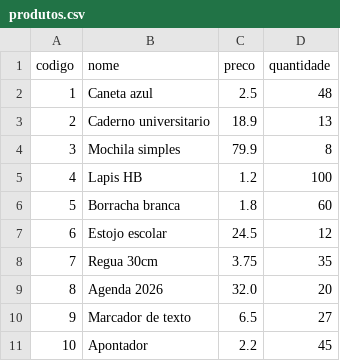
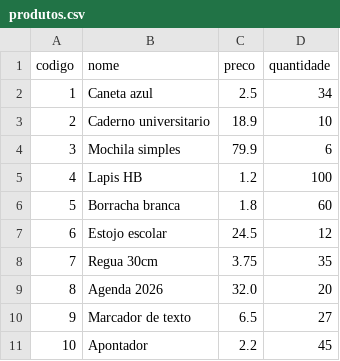
Before and after one commit to nickeduardos/estoque-estrutura-dados, a CSV file: data/produtos.csv, drawn as a sheet.

```diff
--- a/data/produtos.csv
+++ b/data/produtos.csv
@@ -1,5 +1,5 @@
 codigo,nome,preco,quantidade
-1,Caneta azul,2.5,48
-2,Caderno universitario,18.9,13
-3,Mochila simples,79.9,8
+1,Caneta azul,2.5,34
+2,Caderno universitario,18.9,10
+3,Mochila simples,79.9,6
 4,Lapis HB,1.2,100
```
Also changed, not shown: data/vendas.csv, 4 other files.
